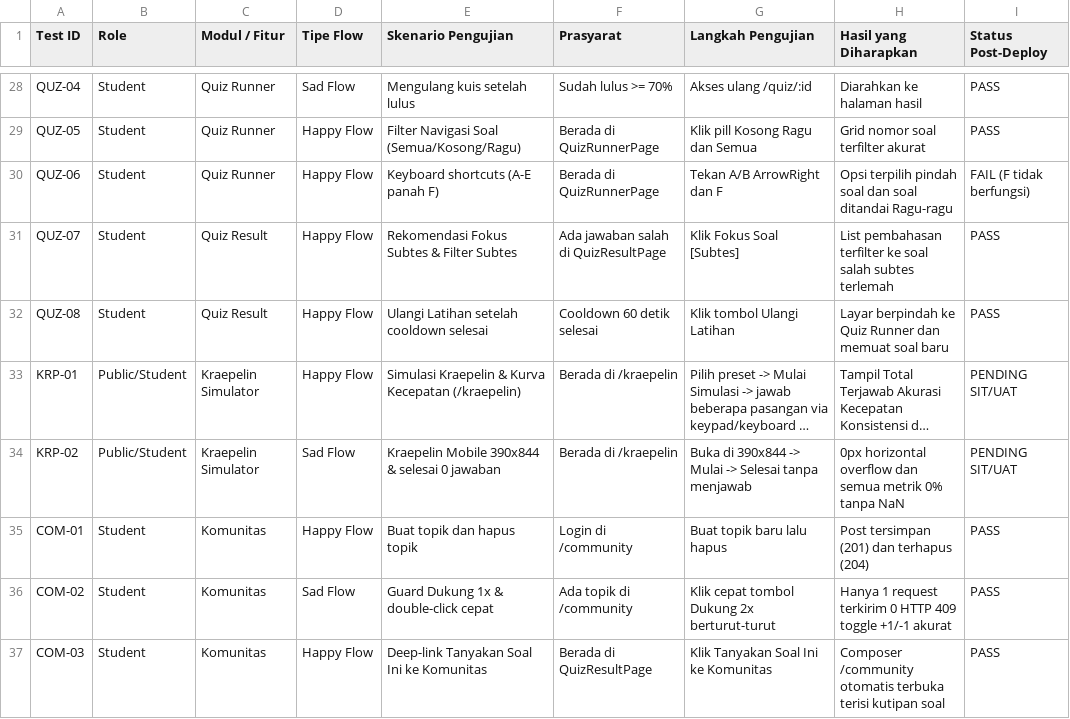
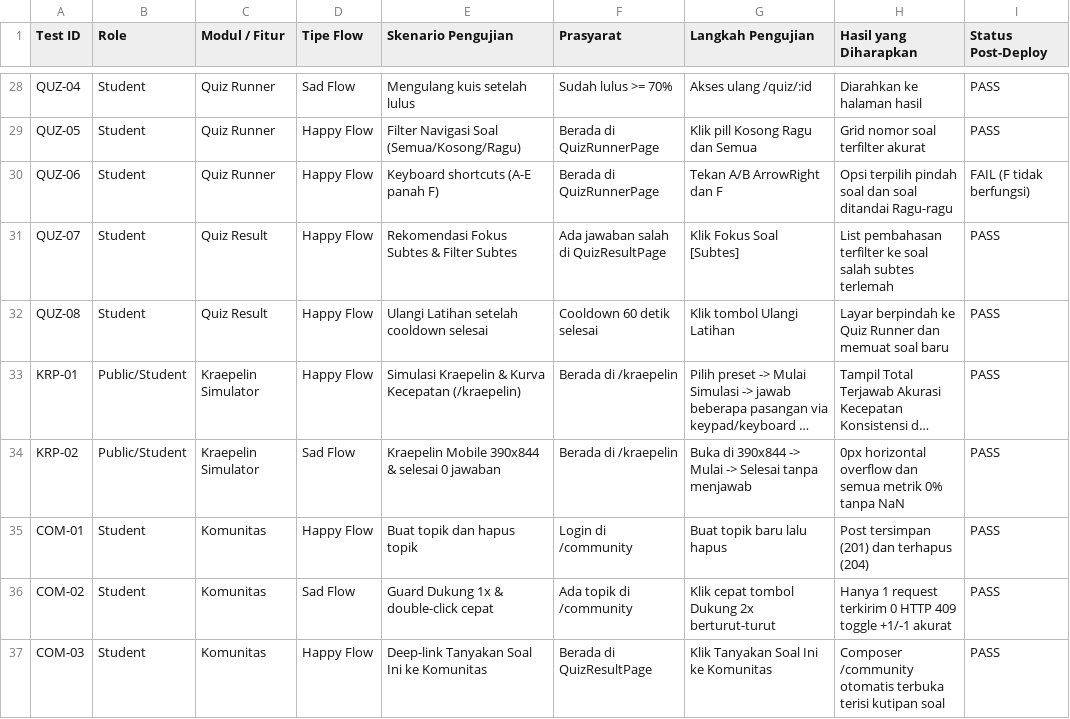
Before and after one commit to zixew/lokatalenta, a CSV file: docs/qa/QA_TEST_CASES.csv, drawn as a sheet; only a part is shown, gaps mark what is left out; long unchanged cells end in …; the diff names each change by its address in the sheet, - before the commit and + after, or states it on an @@ line.

```diff
--- a/docs/qa/QA_TEST_CASES.csv
+++ b/docs/qa/QA_TEST_CASES.csv
-I33:I34 (Status Post-Deploy): PENDING SIT/UAT
+I33:I34 (Status Post-Deploy): PASS
```
Also changed, not shown: 1 other file.
